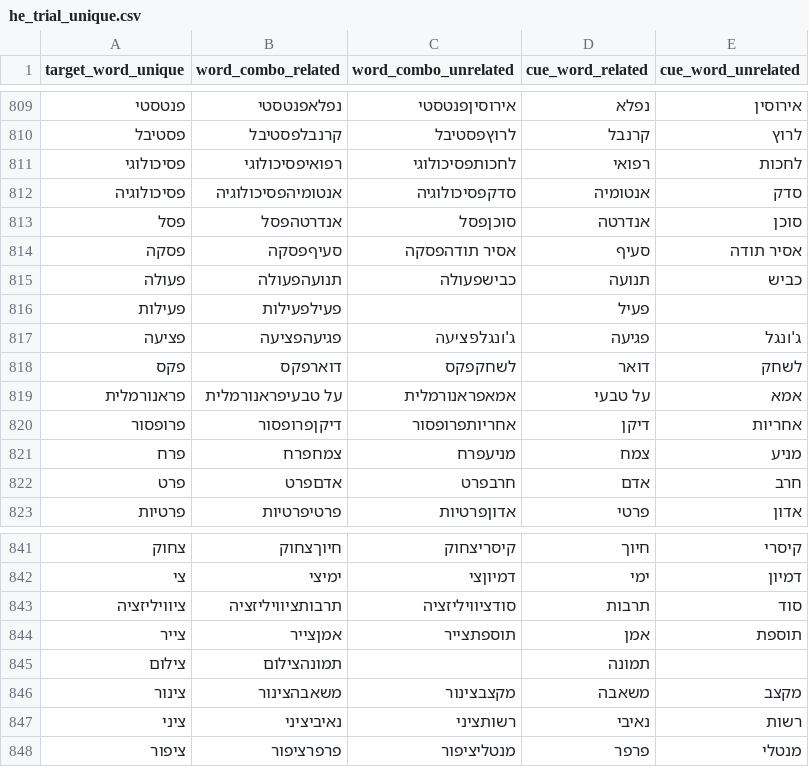
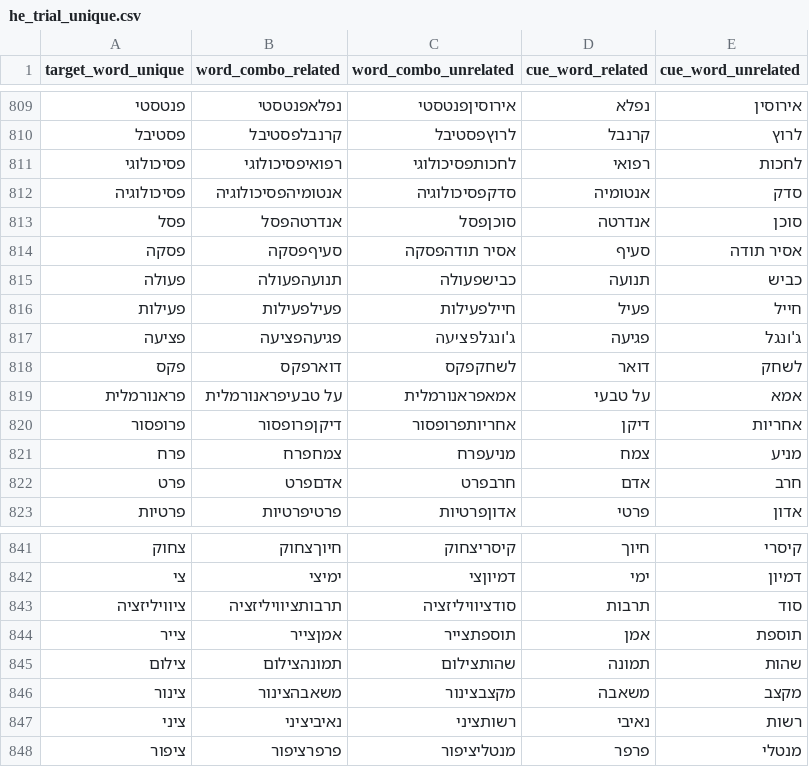
Before and after one commit to SemanticPriming/SPAML, a CSV file: 03_Materials/matched_stimuli/he_trial_unique.csv, drawn as a sheet; only a part is shown, gaps mark what is left out.

Commit message:
adding missing trial matches

```diff
--- a/03_Materials/matched_stimuli/he_trial_unique.csv
+++ b/03_Materials/matched_stimuli/he_trial_unique.csv
@@ -815,3 +815,3 @@ target_word_unique,word_combo_related,word_combo_unrelated,cue_word_related,cue_
 פעולה,תנועהפעולה,כבישפעולה,תנועה,כביש
-פעילות,פעילפעילות,,פעיל,
+פעילות,פעילפעילות,חיילפעילות,פעיל,חייל
 פציעה,פגיעהפציעה,ג'ונגלפציעה,פגיעה,ג'ונגל
@@ -844,3 +844,3 @@ target_word_unique,word_combo_related,word_combo_unrelated,cue_word_related,cue_
 צייר,אמןצייר,תוספתצייר,אמן,תוספת
-צילום,תמונהצילום,,תמונה,
+צילום,תמונהצילום,שהותצילום,תמונה,שהות
 צינור,משאבהצינור,מקצבצינור,משאבה,מקצב
```
Also changed, not shown: 03_Materials/matched_stimuli/nl_trial_unique.csv, 03_Materials/matched_stimuli/zh_hk_trial_unique.csv.
